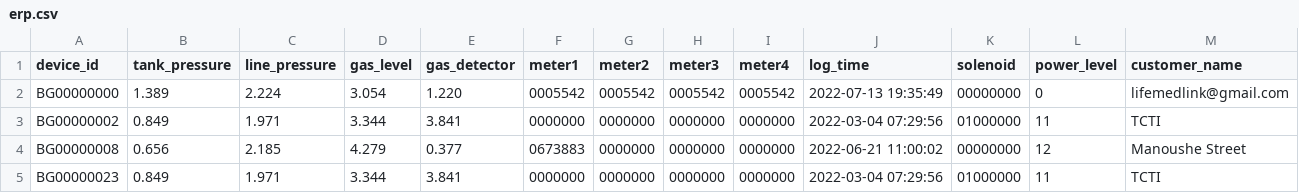
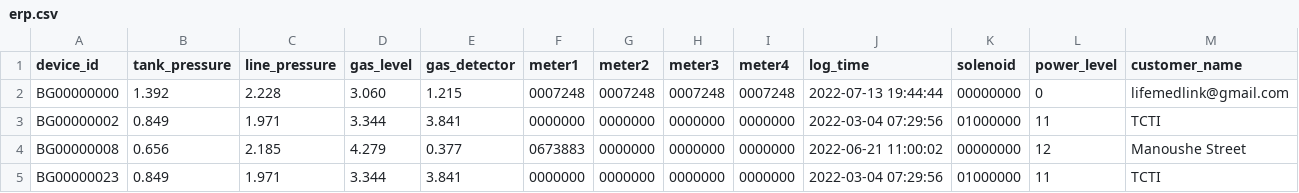
Before and after one commit to lifemedlink/brightgas_erp, a CSV file: erp.csv, drawn as a sheet; only a part is shown; the diff names each change by its address in the sheet, - before the commit and + after, or states it on an @@ line.

Commit message:
erp file on 2022-07-13 19:50:01

```diff
--- a/erp.csv
+++ b/erp.csv
-B2 (tank_pressure): 1.389
+B2 (tank_pressure): 1.392
-C2 (line_pressure): 2.224
+C2 (line_pressure): 2.228
-D2 (gas_level): 3.054
+D2 (gas_level): 3.060
-E2 (gas_detector): 1.220
+E2 (gas_detector): 1.215
-F2 (meter1): 0005542
+F2 (meter1): 0007248
-G2 (meter2): 0005542
+G2 (meter2): 0007248
-H2 (meter3): 0005542
+H2 (meter3): 0007248
-I2 (meter4): 0005542
+I2 (meter4): 0007248
-J2 (log_time): 2022-07-13 19:35:49
+J2 (log_time): 2022-07-13 19:44:44
```
